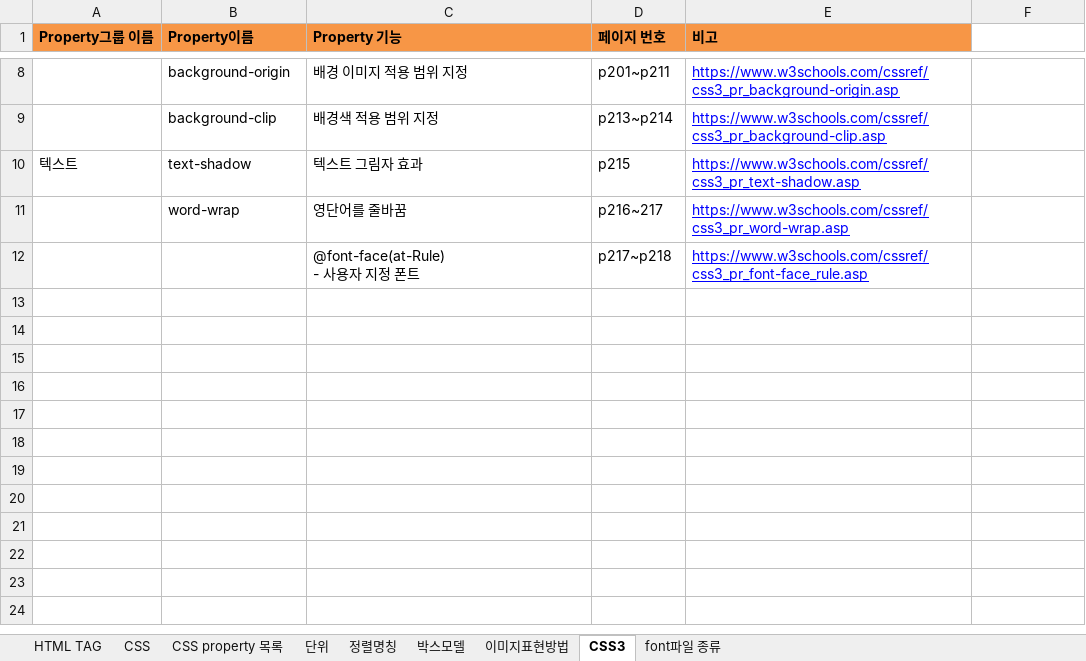
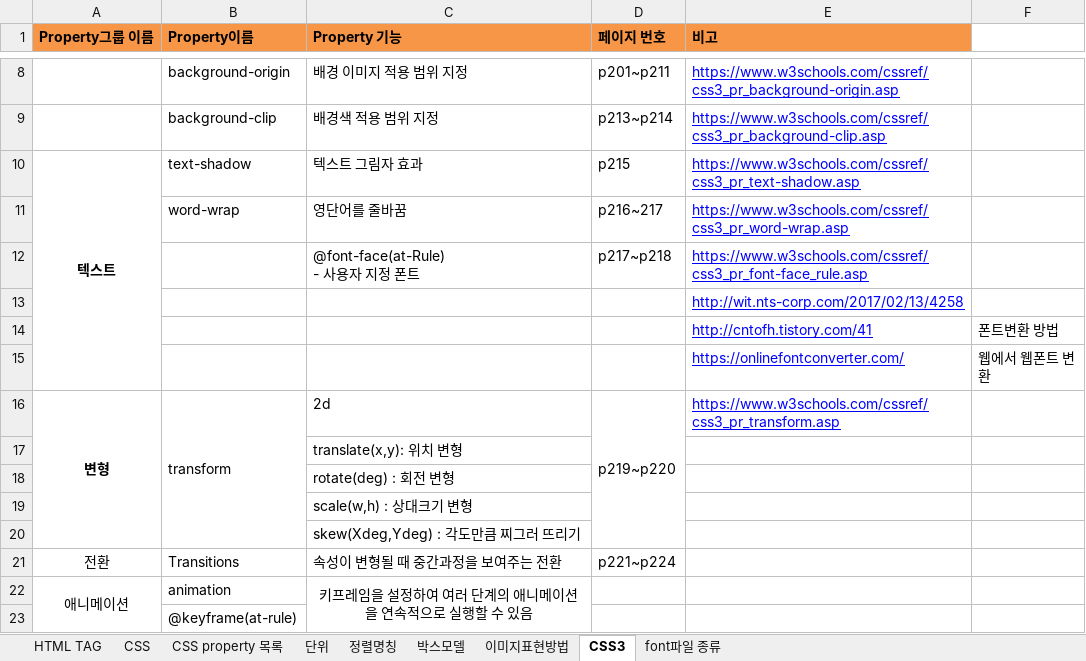
Before and after one commit to Drawcd/HI_html_study, an Excel workbook: Element.xlsx, sheet CSS3, drawn as a sheet; only a part is shown, gaps mark what is left out; values as stored, in another font and other column widths than the file's, no borders; the diff names each change by its address in the sheet, - before the commit and + after, or states it on an @@ line.

```diff
--- a/Element.xlsx (sheet CSS3)
+++ b/Element.xlsx (sheet CSS3)
@@ A10 bold: off → on, alignment: left → center @@
+A10:A15 merged
+row 13:  |  |  |  | http://wit.nts-corp.com/2017/02/13/4258
+row 14:  |  |  |  | http://cntofh.tistory.com/41 | 폰트변환 방법
+row 15:  |  |  |  | https://onlinefontconverter.com/ | 웹에서 웹폰트 변환
+row 16: 변형 | transform | 2d | p219~p220 | https://www.w3schools.com/cssref/css3_pr_transform.asp
+row 17:  |  | translate(x,y): 위치 변형
+row 18:  |  | rotate(deg) : 회전 변형
+row 19:  |  | scale(w,h) : 상대크기 변형
+row 20:  |  | skew(Xdeg,Ydeg) : 각도만큼 찌그러 뜨리기
+row 21: 전환 | Transitions | 속성이 변형될 때 중간과정을 보여주는 전환 | p221~p224
+row 22: 애니메이션 | animation | 키프레임을 설정하여 여러 단계의 애니메이션을 연속적으로 실행할 수 있음
+row 23:  | @keyframe(at-rule)
```
Also changed, not shown: 14 other files.
